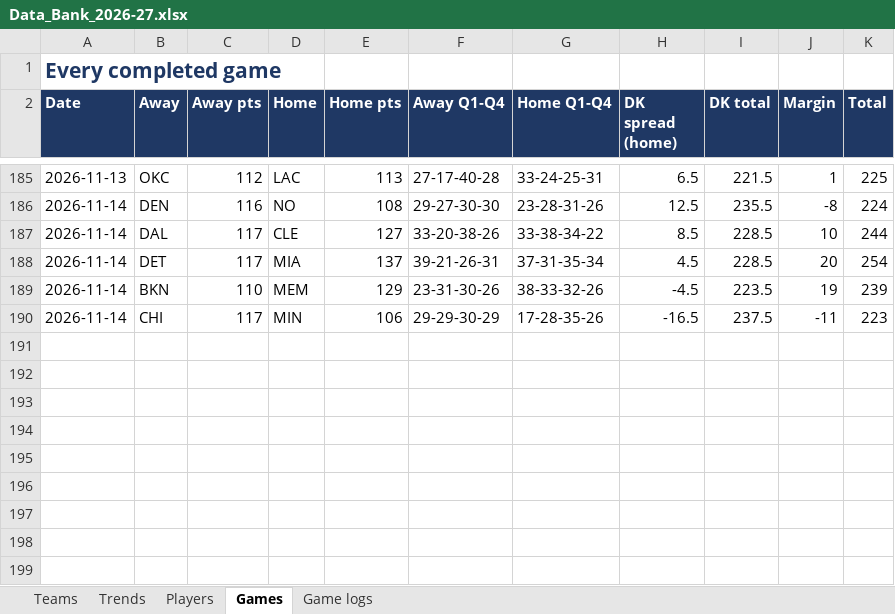
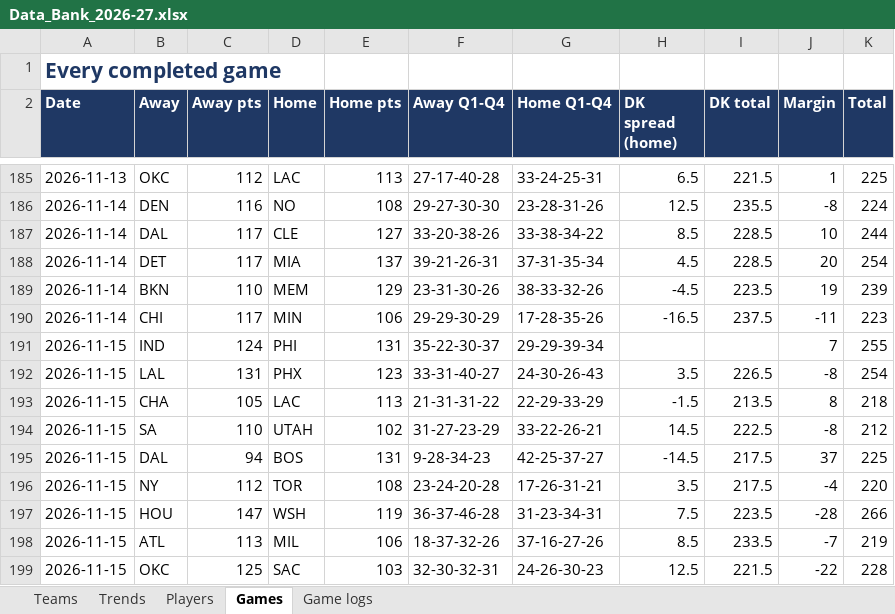
Before and after one commit to HeyShawtty/nba-quant-desk, an Excel workbook: reports/Data_Bank_2026-27.xlsx, sheet Games, drawn as a sheet; only a part is shown, gaps mark what is left out; values as stored, in another font and other column widths than the file's, no borders; the diff names each change by its address in the sheet, - before the commit and + after, or states it on an @@ line.

```diff
--- a/reports/Data_Bank_2026-27.xlsx (sheet Games)
+++ b/reports/Data_Bank_2026-27.xlsx (sheet Games)
+row 191: 2026-11-15 | IND | 124 | PHI | 131 | 35-22-30-37 | 29-29-39-34 |  |  | 7 | 255
+row 192: 2026-11-15 | LAL | 131 | PHX | 123 | 33-31-40-27 | 24-30-26-43 | 3.5 | 226.5 | -8 | 254
+row 193: 2026-11-15 | CHA | 105 | LAC | 113 | 21-31-31-22 | 22-29-33-29 | -1.5 | 213.5 | 8 | 218
+row 194: 2026-11-15 | SA | 110 | UTAH | 102 | 31-27-23-29 | 33-22-26-21 | 14.5 | 222.5 | -8 | 212
+row 195: 2026-11-15 | DAL | 94 | BOS | 131 | 9-28-34-23 | 42-25-37-27 | -14.5 | 217.5 | 37 | 225
+row 196: 2026-11-15 | NY | 112 | TOR | 108 | 23-24-20-28 | 17-26-31-21 | 3.5 | 217.5 | -4 | 220
+row 197: 2026-11-15 | HOU | 147 | WSH | 119 | 36-37-46-28 | 31-23-34-31 | 7.5 | 223.5 | -28 | 266
+row 198: 2026-11-15 | ATL | 113 | MIL | 106 | 18-37-32-26 | 37-16-27-26 | 8.5 | 233.5 | -7 | 219
+row 199: 2026-11-15 | OKC | 125 | SAC | 103 | 32-30-32-31 | 24-26-30-23 | 12.5 | 221.5 | -22 | 228
```
Also changed, not shown: sheet Players, sheet Game logs, sheet Trends, sheet Teams, 13 other files.
